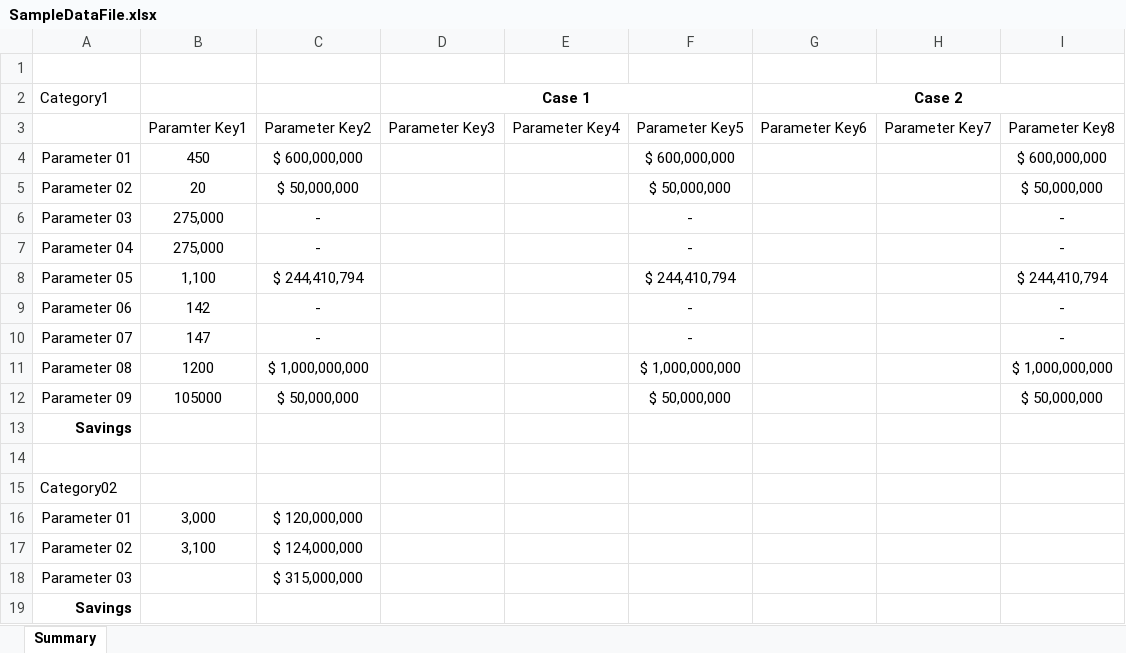
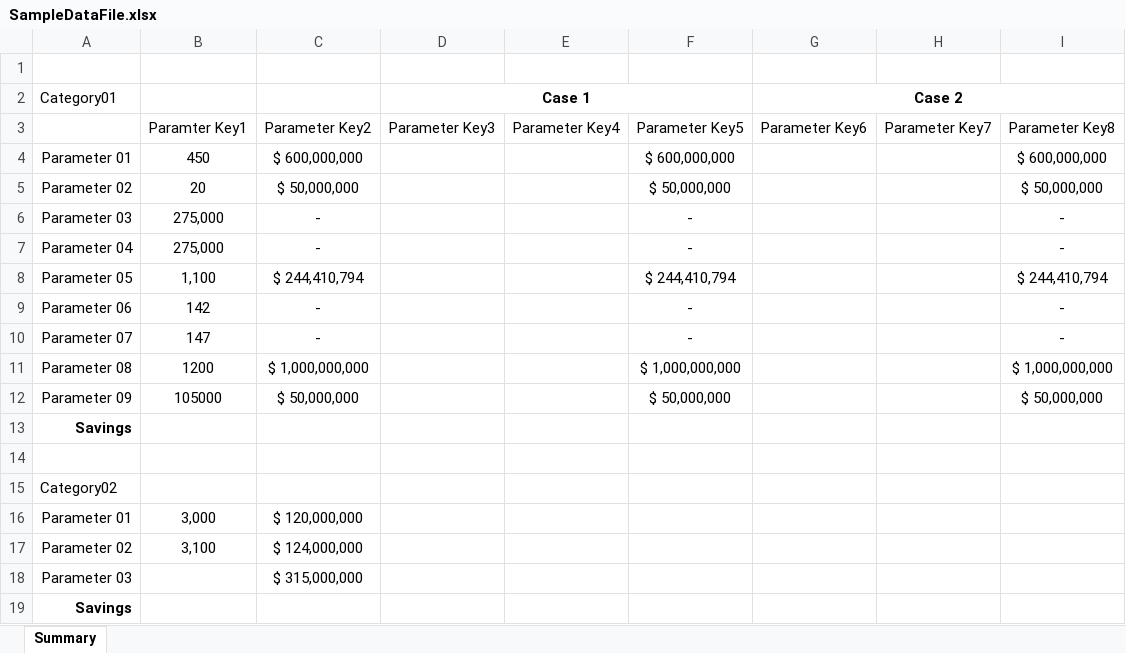
Before and after one commit to kuldeep-in/UploadExceltoSQL.NET, an Excel workbook: SampleDataFile.xlsx, sheet Summary, drawn as a sheet; values as stored, in another font and other column widths than the file's, no borders; the diff names each change by its address in the sheet, - before the commit and + after, or states it on an @@ line.

```diff
--- a/SampleDataFile.xlsx (sheet Summary)
+++ b/SampleDataFile.xlsx (sheet Summary)
-A2: Category1
+A2: Category01
```
Also changed, not shown: 2 other files.
